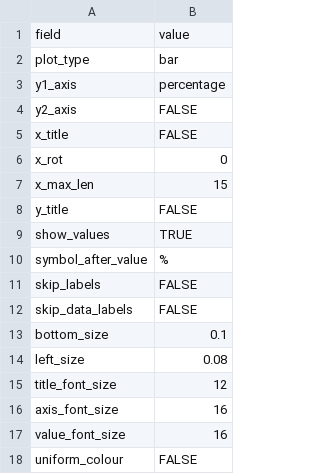
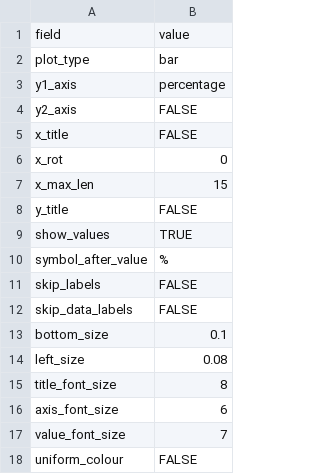
Before and after one commit to SimonHettrick/graphing, a CSV file: plot_details/default.csv, drawn as a sheet.

```diff
--- a/plot_details/default.csv
+++ b/plot_details/default.csv
@@ -14,5 +14,5 @@ bottom_size,0.1
 left_size,0.08
-title_font_size,12
-axis_font_size,16
-value_font_size,16
+title_font_size,8
+axis_font_size,6
+value_font_size,7
 uniform_colour,FALSE
```
Also changed, not shown: 2 other files.
